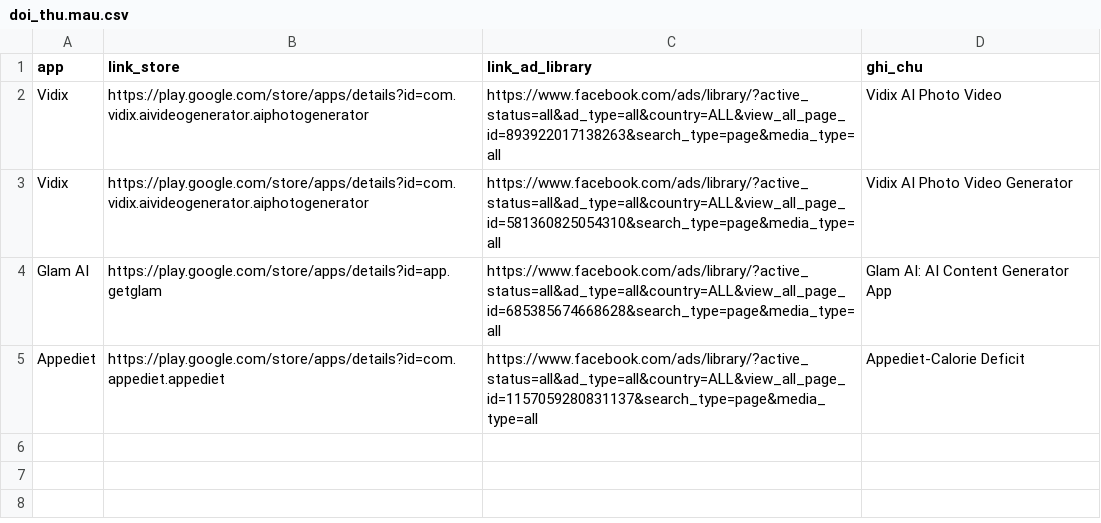
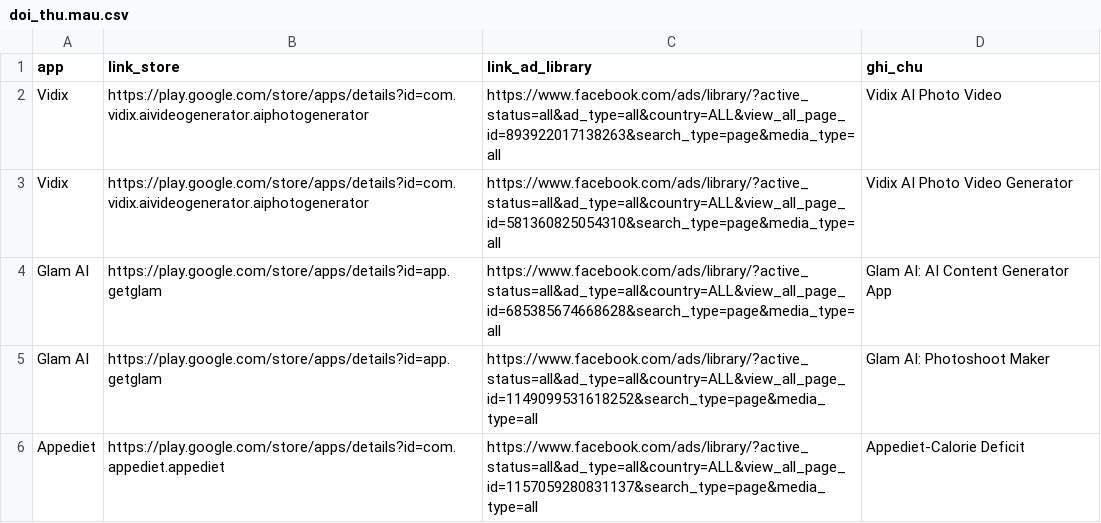
Before and after one commit to namhd-SG/creative-tracker-adlibrary, a CSV file: doi_thu.mau.csv, drawn as a sheet.

```diff
--- a/doi_thu.mau.csv
+++ b/doi_thu.mau.csv
@@ -4,2 +4,3 @@ Vidix,https://play.google.com/store/apps/details?id=com.vidix.aivideogenerator.a
 Glam AI,https://play.google.com/store/apps/details?id=app.getglam,https://www.facebook.com/ads/library/?active_status=all&ad_type=all&country=ALL&view_all_page_id=685385674668628&search_type=page&media_type=all,Glam AI: AI Content Generator App
+Glam AI,https://play.google.com/store/apps/details?id=app.getglam,https://www.facebook.com/ads/library/?active_status=all&ad_type=all&country=ALL&view_all_page_id=1149099531618252&search_type=page&media_type=all,Glam AI: Photoshoot Maker
 Appediet,https://play.google.com/store/apps/details?id=com.appediet.appediet,https://www.facebook.com/ads/library/?active_status=all&ad_type=all&country=ALL&view_all_page_id=1157059280831137&search_type=page&media_type=all,Appediet-Calorie Deficit
```
Also changed, not shown: 8 other files.
